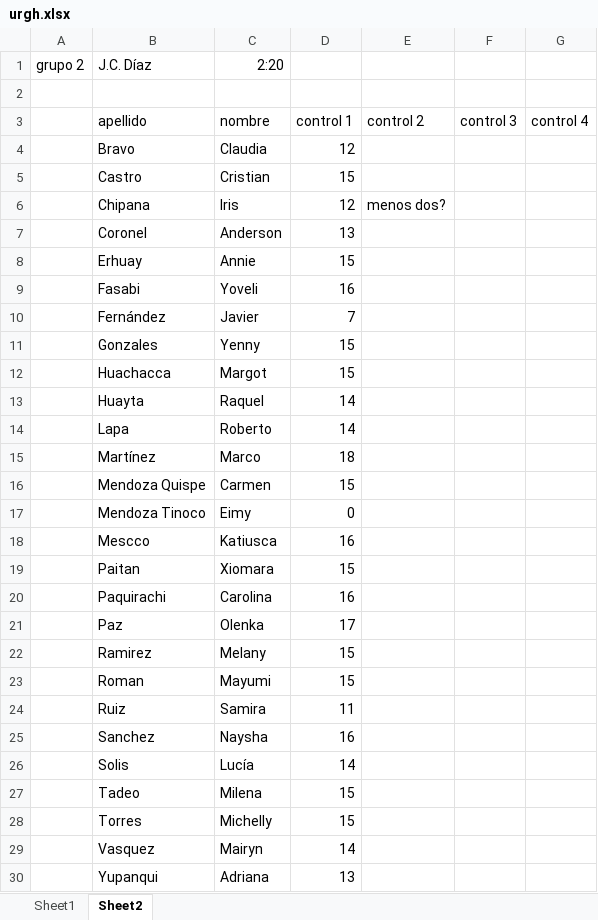
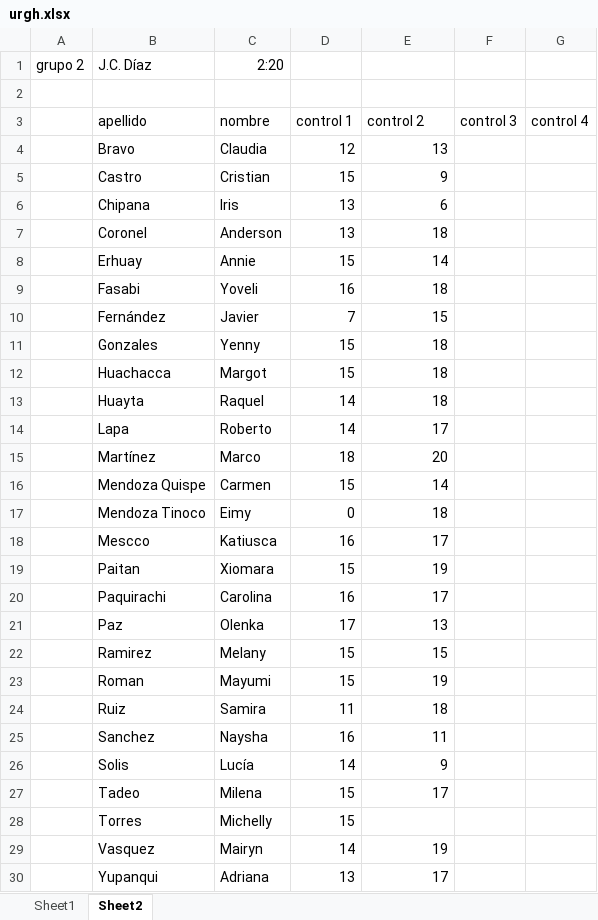
Before and after one commit to zaboltar/ArchaeologyJourney, an Excel workbook: DigSite/New Arcaism/uarm 2025 2/urgh.xlsx, sheet Sheet2, drawn as a sheet; values as stored, in another font and other column widths than the file's, no borders; the diff names each change by its address in the sheet, - before the commit and + after, or states it on an @@ line.

```diff
--- a/DigSite/New Arcaism/uarm 2025 2/urgh.xlsx (sheet Sheet2)
+++ b/DigSite/New Arcaism/uarm 2025 2/urgh.xlsx (sheet Sheet2)
-E4: (empty)
+E4: 13
-E5: (empty)
+E5: 9
-D6: 12
+D6: 13
-E6: menos dos?
+E6: 6
-E7: (empty)
+E7: 18
-E8: (empty)
+E8: 14
-E9: (empty)
+E9: 18
-E10: (empty)
+E10: 15
-E11:E13: (empty)
+E11:E13: 18
-E14: (empty)
+E14: 17
-E15: (empty)
+E15: 20
-E16: (empty)
+E16: 14
-E17: (empty)
+E17: 18
-E18: (empty)
+E18: 17
-E19: (empty)
+E19: 19
-E20: (empty)
+E20: 17
-E21: (empty)
+E21: 13
-E22: (empty)
+E22: 15
-E23: (empty)
+E23: 19
-E24: (empty)
+E24: 18
-E25: (empty)
+E25: 11
-E26: (empty)
+E26: 9
-E27: (empty)
+E27: 17
-E29: (empty)
+E29: 19
-E30: (empty)
+E30: 17
```
Also changed, not shown: sheet Sheet1, 3 other files.
